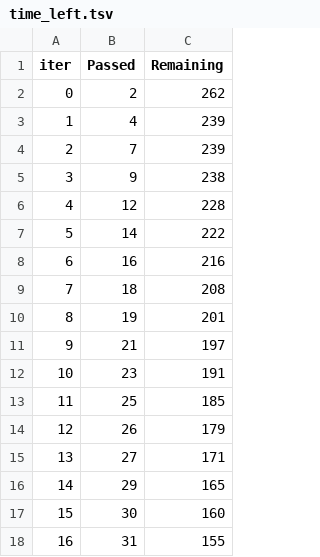
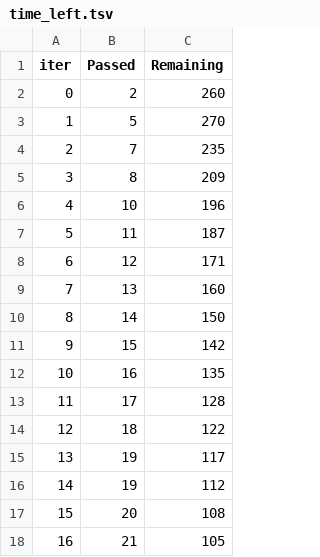
Before and after one commit to sunilpowar5/mlproject, a TSV file: catboost_info/time_left.tsv, drawn as a sheet; only a part is shown; the diff covers the shown part only.

```diff
--- a/catboost_info/time_left.tsv
+++ b/catboost_info/time_left.tsv
@@ -1,18 +1,18 @@
 iter	Passed	Remaining
-0	2	262
-1	4	239
-2	7	239
-3	9	238
-4	12	228
-5	14	222
-6	16	216
-7	18	208
-8	19	201
-9	21	197
-10	23	191
-11	25	185
-12	26	179
-13	27	171
-14	29	165
-15	30	160
-16	31	155
+0	2	260
+1	5	270
+2	7	235
+3	8	209
+4	10	196
+5	11	187
+6	12	171
+7	13	160
+8	14	150
+9	15	142
+10	16	135
+11	17	128
+12	18	122
+13	19	117
+14	19	112
+15	20	108
+16	21	105
```
Also changed, not shown: 162 edited cells elsewhere in this file, 18 other files.
